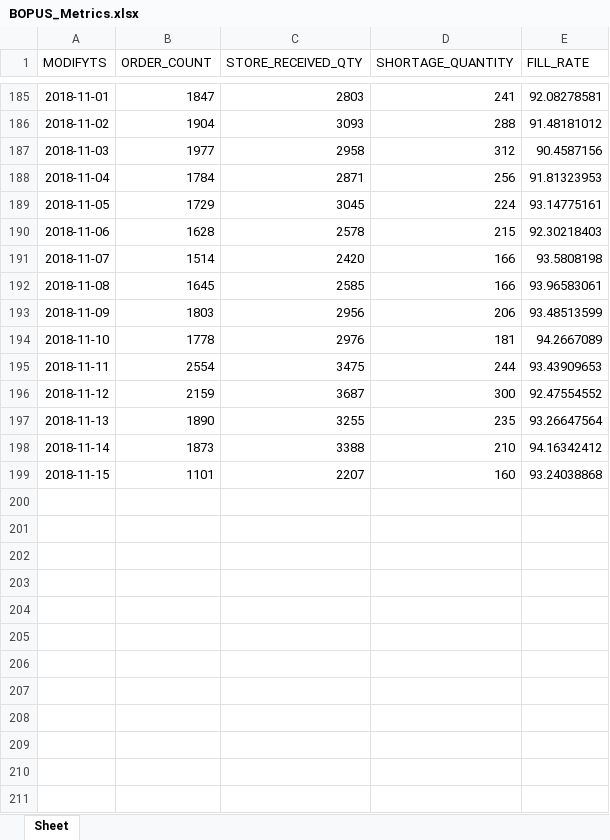
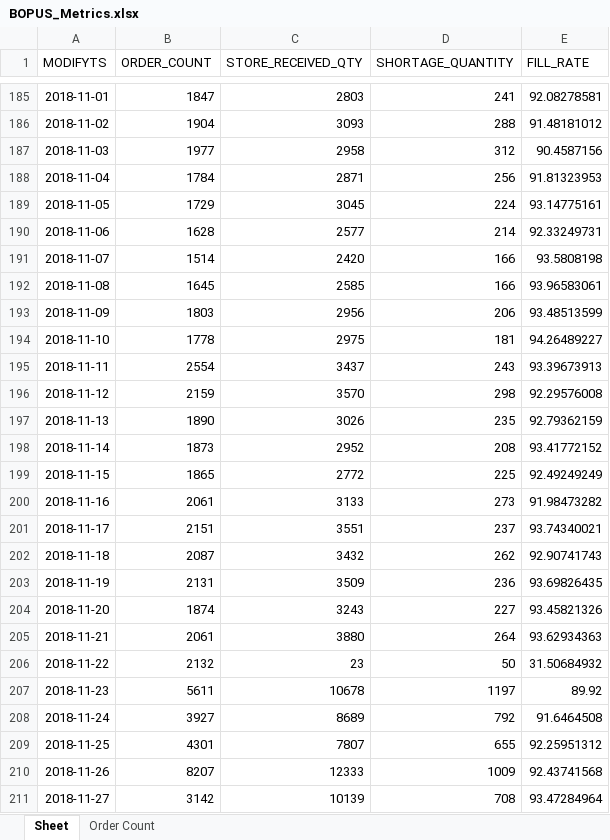
Before and after one commit to abdallahshaban557/testslackbot, an Excel workbook: query_results/BOPUS_Metrics.xlsx, sheet Sheet, drawn as a sheet; only a part is shown, gaps mark what is left out; values as stored, in another font and other column widths than the file's, no borders; the diff covers the shown part only; the diff names each change by its address in the sheet, - before the commit and + after, or states it on an @@ line.

Commit message:
updated function for snowflake. Adjusted  BOPUS metric sheet

```diff
--- a/query_results/BOPUS_Metrics.xlsx (sheet Sheet)
+++ b/query_results/BOPUS_Metrics.xlsx (sheet Sheet)
+sheet tab: Order Count
-C190 (STORE_RECEIVED_QTY): 2578
+C190 (STORE_RECEIVED_QTY): 2577
-D190 (SHORTAGE_QUANTITY): 215
+D190 (SHORTAGE_QUANTITY): 214
-E190 (FILL_RATE): 92.30218403
+E190 (FILL_RATE): 92.33249731
-C194 (STORE_RECEIVED_QTY): 2976
+C194 (STORE_RECEIVED_QTY): 2975
-E194 (FILL_RATE): 94.2667089
+E194 (FILL_RATE): 94.26489227
-C195 (STORE_RECEIVED_QTY): 3475
+C195 (STORE_RECEIVED_QTY): 3437
-D195 (SHORTAGE_QUANTITY): 244
+D195 (SHORTAGE_QUANTITY): 243
-E195 (FILL_RATE): 93.43909653
+E195 (FILL_RATE): 93.39673913
-C196 (STORE_RECEIVED_QTY): 3687
+C196 (STORE_RECEIVED_QTY): 3570
-D196 (SHORTAGE_QUANTITY): 300
+D196 (SHORTAGE_QUANTITY): 298
-E196 (FILL_RATE): 92.47554552
+E196 (FILL_RATE): 92.29576008
-C197 (STORE_RECEIVED_QTY): 3255
+C197 (STORE_RECEIVED_QTY): 3026
-E197 (FILL_RATE): 93.26647564
+E197 (FILL_RATE): 92.79362159
-C198 (STORE_RECEIVED_QTY): 3388
+C198 (STORE_RECEIVED_QTY): 2952
-D198 (SHORTAGE_QUANTITY): 210
+D198 (SHORTAGE_QUANTITY): 208
-E198 (FILL_RATE): 94.16342412
+E198 (FILL_RATE): 93.41772152
-B199 (ORDER_COUNT): 1101
+B199 (ORDER_COUNT): 1865
-C199 (STORE_RECEIVED_QTY): 2207
+C199 (STORE_RECEIVED_QTY): 2772
-D199 (SHORTAGE_QUANTITY): 160
+D199 (SHORTAGE_QUANTITY): 225
-E199 (FILL_RATE): 93.24038868
+E199 (FILL_RATE): 92.49249249
+row 200: 2018-11-16 | 2061 | 3133 | 273 | 91.98473282
+row 201: 2018-11-17 | 2151 | 3551 | 237 | 93.74340021
+row 202: 2018-11-18 | 2087 | 3432 | 262 | 92.90741743
+row 203: 2018-11-19 | 2131 | 3509 | 236 | 93.69826435
+row 204: 2018-11-20 | 1874 | 3243 | 227 | 93.45821326
+row 205: 2018-11-21 | 2061 | 3880 | 264 | 93.62934363
+row 206: 2018-11-22 | 2132 | 23 | 50 | 31.50684932
+row 207: 2018-11-23 | 5611 | 10678 | 1197 | 89.92
+row 208: 2018-11-24 | 3927 | 8689 | 792 | 91.6464508
+row 209: 2018-11-25 | 4301 | 7807 | 655 | 92.25951312
+row 210: 2018-11-26 | 8207 | 12333 | 1009 | 92.43741568
+row 211: 2018-11-27 | 3142 | 10139 | 708 | 93.47284964
```
Also changed, not shown: 2 added rows elsewhere in this sheet, charts or pictures, 1 other file.
